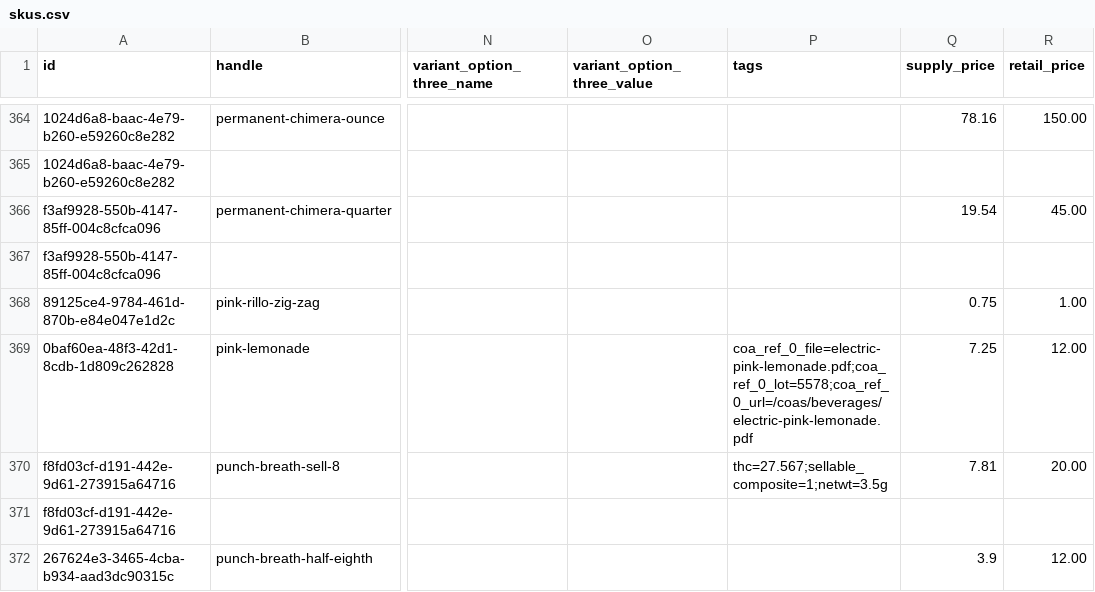
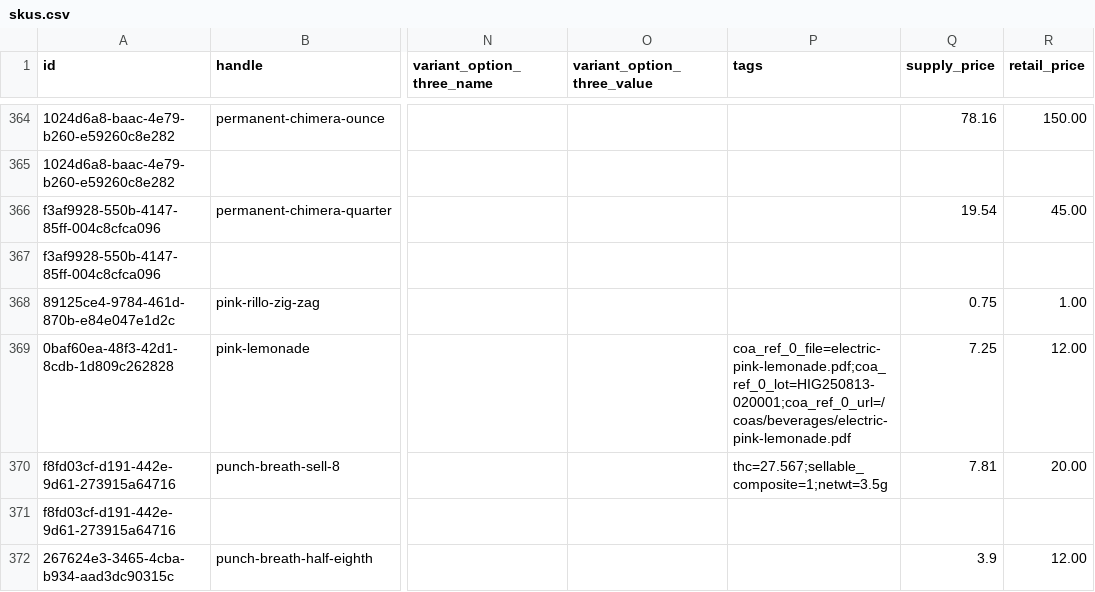
Before and after one commit to dreadknought/coa-directory, a CSV file: data/skus.csv, drawn as a sheet; only a part is shown, gaps mark what is left out; the diff names each change by its address in the sheet, - before the commit and + after, or states it on an @@ line.

Commit message:
Update COA data and assets build 20260425205137

```diff
--- a/data/skus.csv
+++ b/data/skus.csv
-P369 (tags): coa_ref_0_file=electric-pink-lemonade.pdf;coa_ref_0_lot=5578;coa_ref_0_url=/coas/beverages/electric-pink-lemonade.pdf
+P369 (tags): coa_ref_0_file=electric-pink-lemonade.pdf;coa_ref_0_lot=HIG250813-020001;coa_ref_0_url=/coas/beverages/electric-pink-lemonade.pdf
```
Also changed, not shown: 2 other files.
